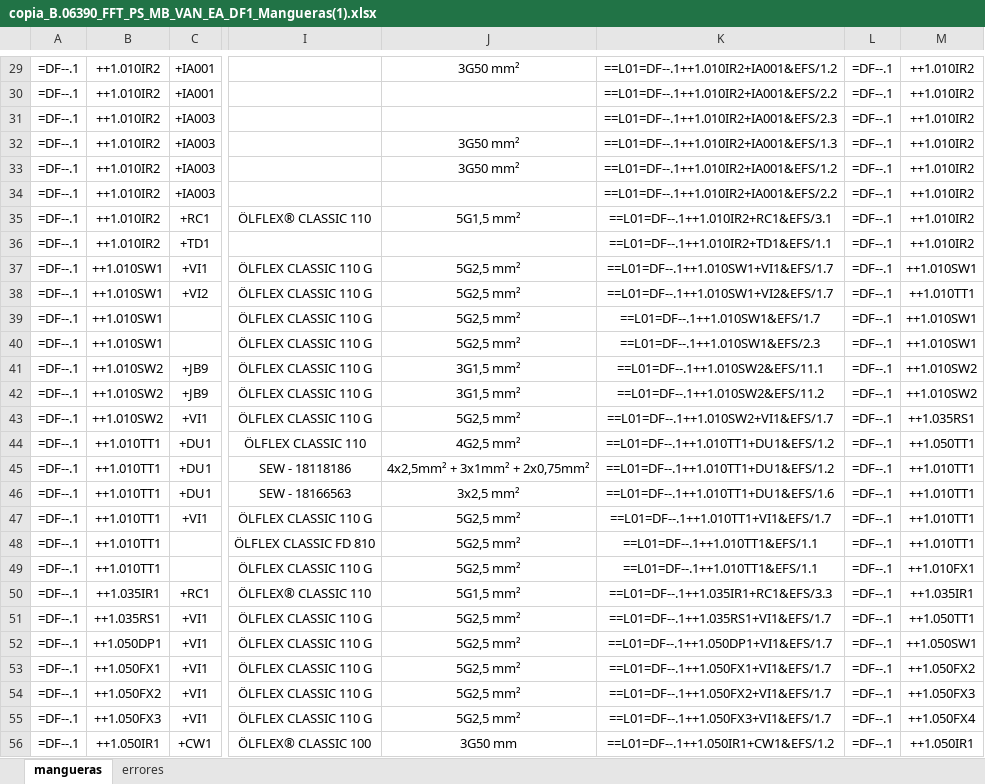
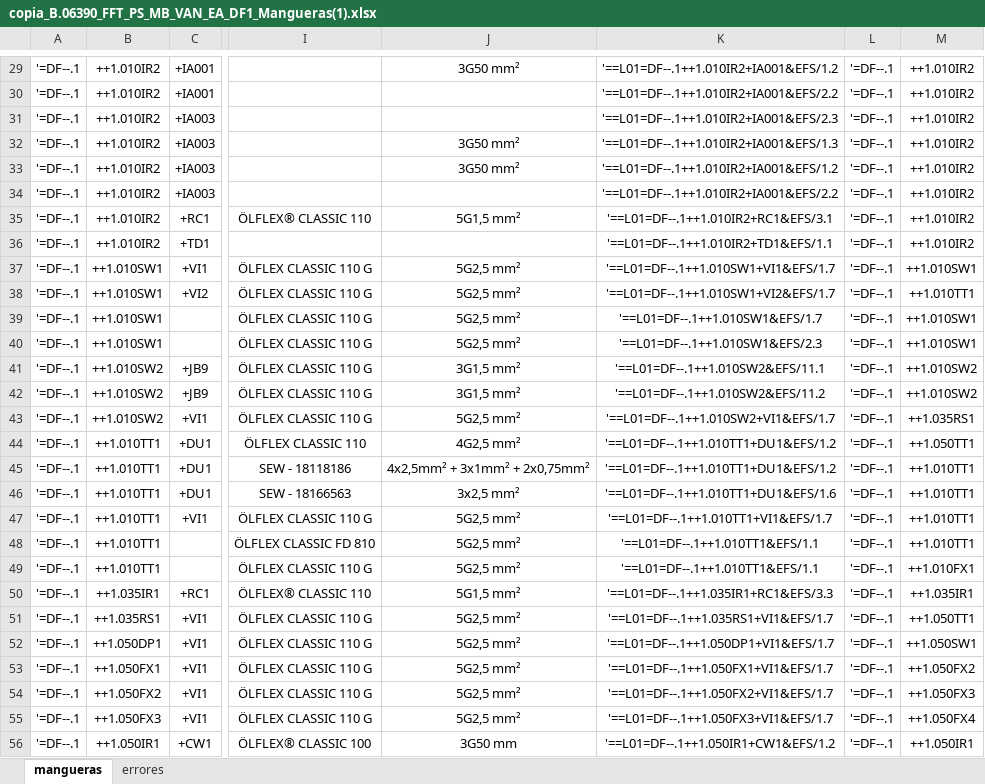
Before and after one commit to MariaEnkross/Automatizacion_DiagramasDeFlujo, an Excel workbook: prueba25/copia_B.06390_FFT_PS_MB_VAN_EA_DF1_Mangueras(1).xlsx, sheet mangueras, drawn as a sheet; only a part is shown, gaps mark what is left out; values as stored, in another font and other column widths than the file's, no borders; formulas without a stored value are shown as written; the diff covers the shown part only; the diff names each change by its address in the sheet, - before the commit and + after, or states it on an @@ line.

```diff
--- a/prueba25/copia_B.06390_FFT_PS_MB_VAN_EA_DF1_Mangueras(1).xlsx (sheet mangueras)
+++ b/prueba25/copia_B.06390_FFT_PS_MB_VAN_EA_DF1_Mangueras(1).xlsx (sheet mangueras)
-A29:A56: =DF--.1
+A29:A56: '=DF--.1
-K29: ==L01=DF--.1++1.010IR2+IA001&EFS/1.2
+K29: '==L01=DF--.1++1.010IR2+IA001&EFS/1.2
-L29:L56: =DF--.1
+L29:L56: '=DF--.1
-K30: ==L01=DF--.1++1.010IR2+IA001&EFS/2.2
+K30: '==L01=DF--.1++1.010IR2+IA001&EFS/2.2
-K31: ==L01=DF--.1++1.010IR2+IA001&EFS/2.3
+K31: '==L01=DF--.1++1.010IR2+IA001&EFS/2.3
-K32: ==L01=DF--.1++1.010IR2+IA001&EFS/1.3
+K32: '==L01=DF--.1++1.010IR2+IA001&EFS/1.3
-K33: ==L01=DF--.1++1.010IR2+IA001&EFS/1.2
+K33: '==L01=DF--.1++1.010IR2+IA001&EFS/1.2
-K34: ==L01=DF--.1++1.010IR2+IA001&EFS/2.2
+K34: '==L01=DF--.1++1.010IR2+IA001&EFS/2.2
-K35: ==L01=DF--.1++1.010IR2+RC1&EFS/3.1
+K35: '==L01=DF--.1++1.010IR2+RC1&EFS/3.1
-K36: ==L01=DF--.1++1.010IR2+TD1&EFS/1.1
+K36: '==L01=DF--.1++1.010IR2+TD1&EFS/1.1
-K37: ==L01=DF--.1++1.010SW1+VI1&EFS/1.7
+K37: '==L01=DF--.1++1.010SW1+VI1&EFS/1.7
-K38: ==L01=DF--.1++1.010SW1+VI2&EFS/1.7
+K38: '==L01=DF--.1++1.010SW1+VI2&EFS/1.7
-K39: ==L01=DF--.1++1.010SW1&EFS/1.7
+K39: '==L01=DF--.1++1.010SW1&EFS/1.7
-K40: ==L01=DF--.1++1.010SW1&EFS/2.3
+K40: '==L01=DF--.1++1.010SW1&EFS/2.3
-K41: ==L01=DF--.1++1.010SW2&EFS/11.1
+K41: '==L01=DF--.1++1.010SW2&EFS/11.1
-K42: ==L01=DF--.1++1.010SW2&EFS/11.2
+K42: '==L01=DF--.1++1.010SW2&EFS/11.2
-K43: ==L01=DF--.1++1.010SW2+VI1&EFS/1.7
+K43: '==L01=DF--.1++1.010SW2+VI1&EFS/1.7
-K44:K45: ==L01=DF--.1++1.010TT1+DU1&EFS/1.2
+K44:K45: '==L01=DF--.1++1.010TT1+DU1&EFS/1.2
-K46: ==L01=DF--.1++1.010TT1+DU1&EFS/1.6
+K46: '==L01=DF--.1++1.010TT1+DU1&EFS/1.6
-K47: ==L01=DF--.1++1.010TT1+VI1&EFS/1.7
+K47: '==L01=DF--.1++1.010TT1+VI1&EFS/1.7
-K48:K49: ==L01=DF--.1++1.010TT1&EFS/1.1
+K48:K49: '==L01=DF--.1++1.010TT1&EFS/1.1
-K50: ==L01=DF--.1++1.035IR1+RC1&EFS/3.3
+K50: '==L01=DF--.1++1.035IR1+RC1&EFS/3.3
-K51: ==L01=DF--.1++1.035RS1+VI1&EFS/1.7
+K51: '==L01=DF--.1++1.035RS1+VI1&EFS/1.7
-K52: ==L01=DF--.1++1.050DP1+VI1&EFS/1.7
+K52: '==L01=DF--.1++1.050DP1+VI1&EFS/1.7
-K53: ==L01=DF--.1++1.050FX1+VI1&EFS/1.7
+K53: '==L01=DF--.1++1.050FX1+VI1&EFS/1.7
-K54: ==L01=DF--.1++1.050FX2+VI1&EFS/1.7
+K54: '==L01=DF--.1++1.050FX2+VI1&EFS/1.7
-K55: ==L01=DF--.1++1.050FX3+VI1&EFS/1.7
+K55: '==L01=DF--.1++1.050FX3+VI1&EFS/1.7
-K56: ==L01=DF--.1++1.050IR1+CW1&EFS/1.2
+K56: '==L01=DF--.1++1.050IR1+CW1&EFS/1.2
```
Also changed, not shown: 759 edited cells elsewhere in this sheet, sheet errores, prueba25/B.06390_FFT_PS_MB_VAN_EA_DF1_Mangueras(1).xlsx, 1 other file.
